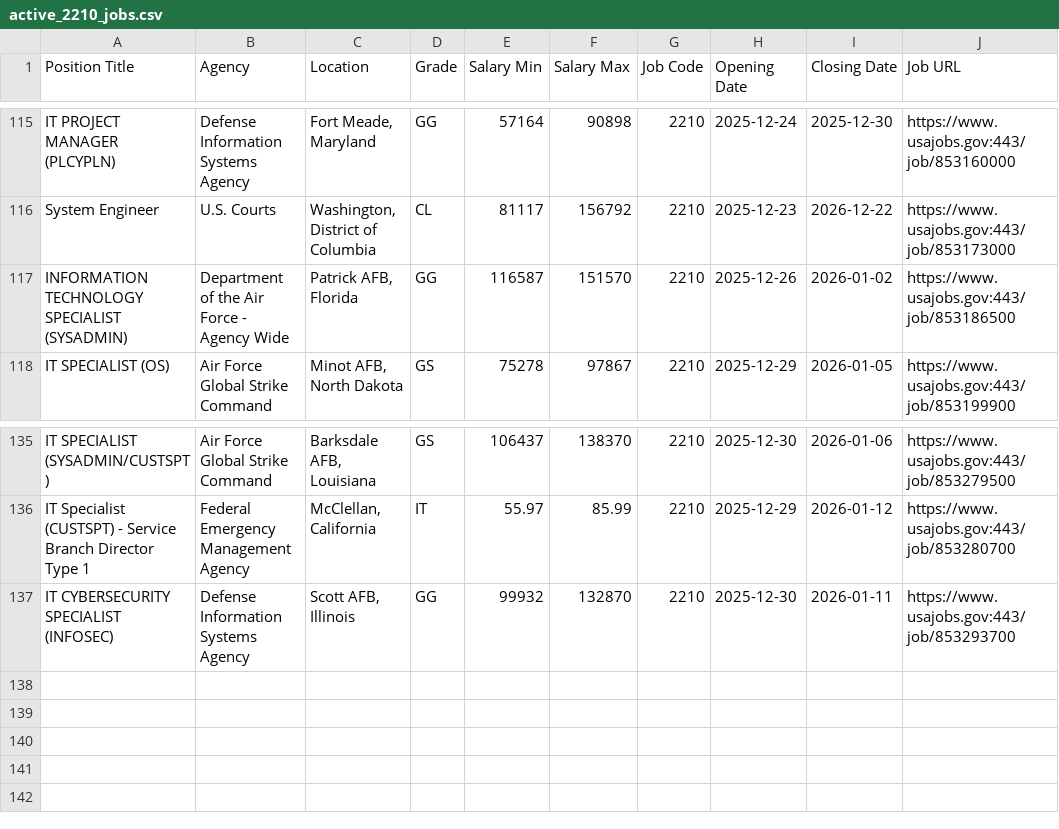
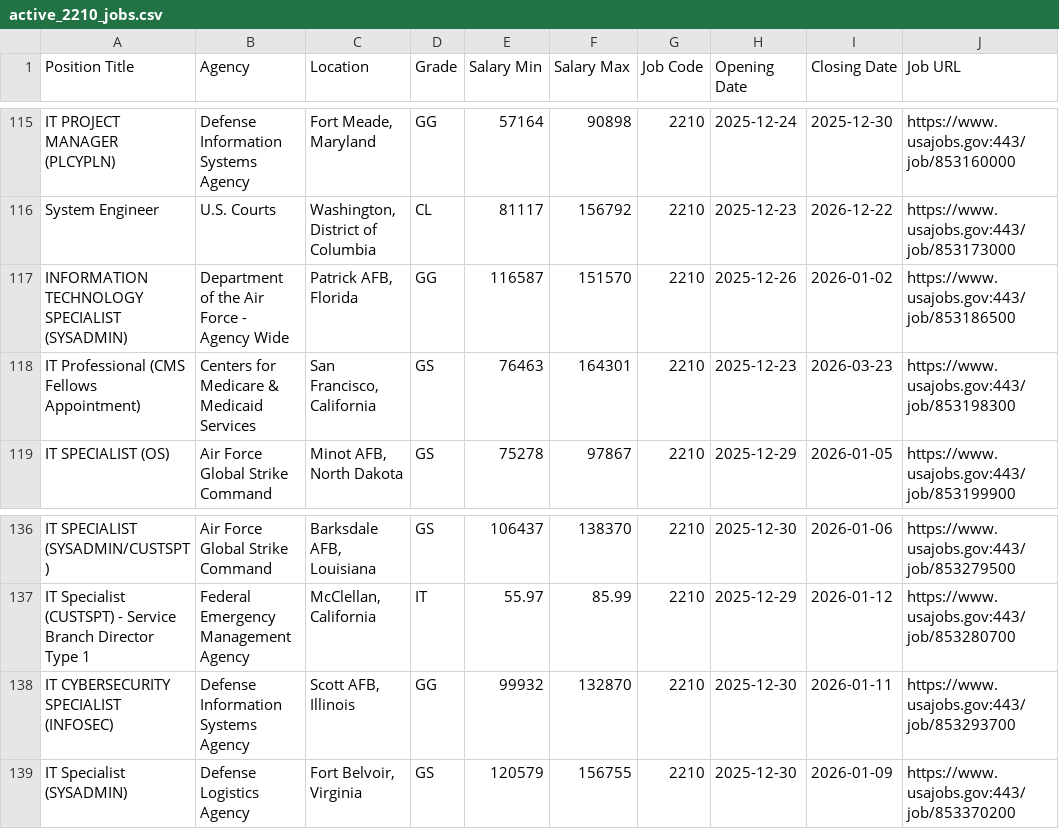
Before and after one commit to fartbagxp/fedjobs, a CSV file: data/raw/active_2210_jobs.csv, drawn as a sheet; only a part is shown, gaps mark what is left out.

```diff
--- a/data/raw/active_2210_jobs.csv
+++ b/data/raw/active_2210_jobs.csv
@@ -117,2 +117,3 @@ System Engineer,U.S. Courts,"Washington, District of Columbia",CL,81117,156792,2
 INFORMATION TECHNOLOGY SPECIALIST (SYSADMIN),Department of the Air Force - Agency Wide,"Patrick AFB, Florida",GG,116587,151570,2210,2025-12-26,2026-01-02,https://www.usajobs.gov:443/job/853186500
+IT Professional (CMS Fellows Appointment),Centers for Medicare & Medicaid Services,"San Francisco, California",GS,76463,164301,2210,2025-12-23,2026-03-23,https://www.usajobs.gov:443/job/853198300
 IT SPECIALIST (OS),Air Force Global Strike Command,"Minot AFB, North Dakota",GS,75278,97867,2210,2025-12-29,2026-01-05,https://www.usajobs.gov:443/job/853199900
@@ -137 +138,2 @@ IT Specialist (CUSTSPT) - Service Branch Director Type 1,Federal Emergency Manag
 IT CYBERSECURITY SPECIALIST (INFOSEC),Defense Information Systems Agency,"Scott AFB, Illinois",GG,99932,132870,2210,2025-12-30,2026-01-11,https://www.usajobs.gov:443/job/853293700
+IT Specialist (SYSADMIN),Defense Logistics Agency,"Fort Belvoir, Virginia",GS,120579,156755,2210,2025-12-30,2026-01-09,https://www.usajobs.gov:443/job/853370200
```
Also changed, not shown: data/raw/active_HHS_jobs.csv, data/raw/active_IRS_jobs.csv.
